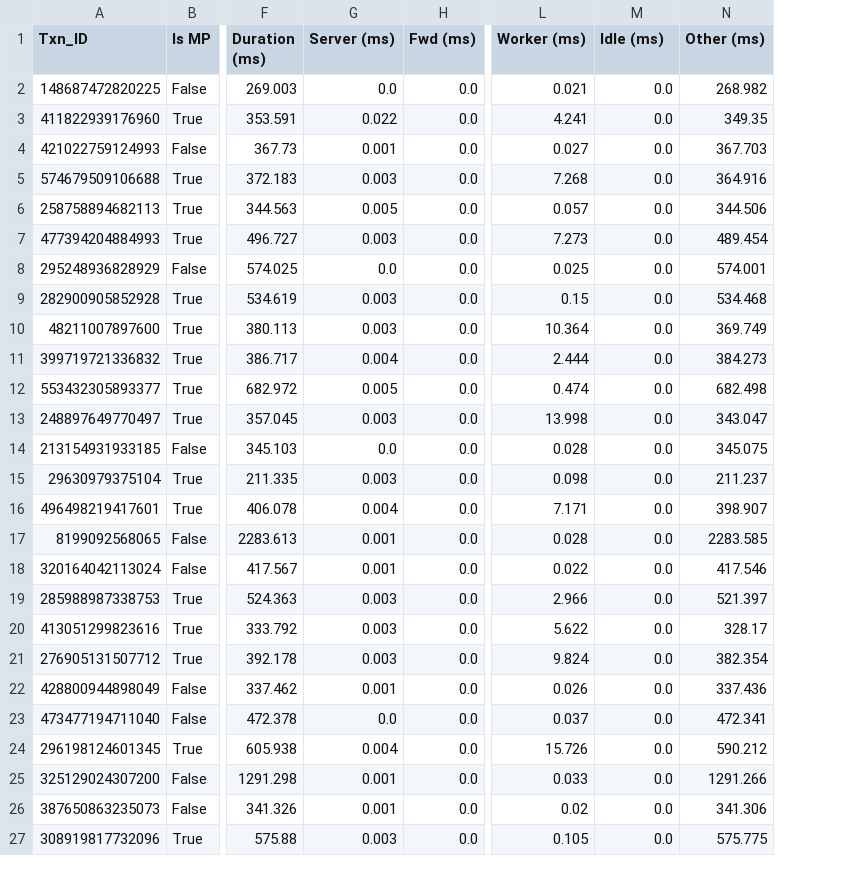
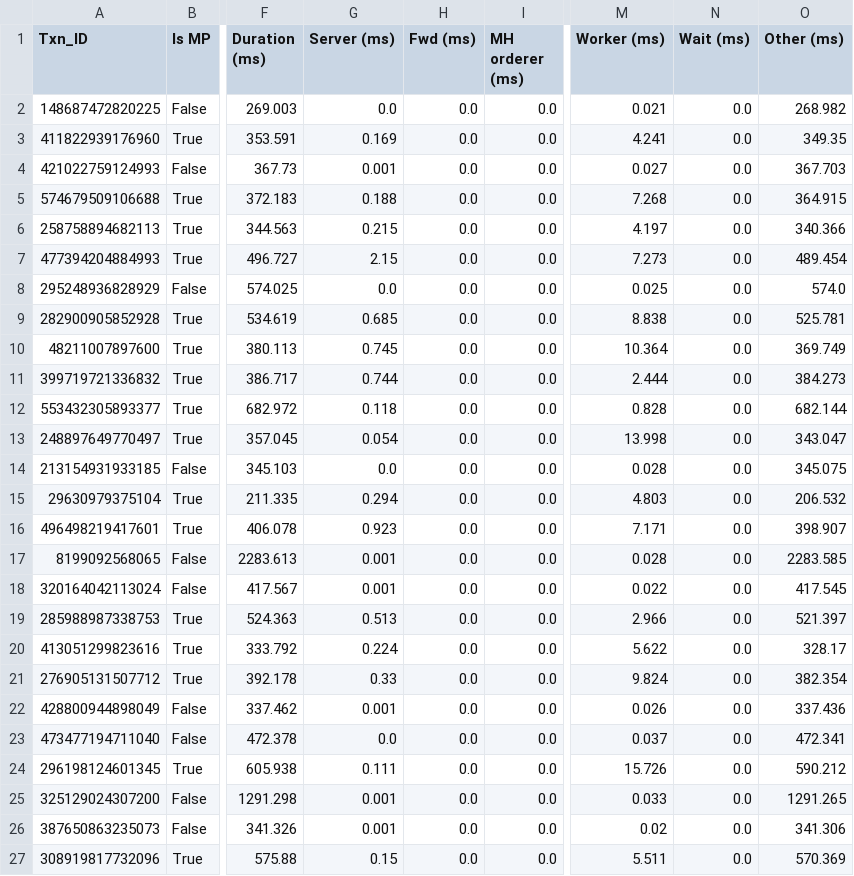
Before and after one commit to my-username-was-taken/cse3000-movr-benchmark, a CSV file: plots/data/final/ycsb/latency_breakdown/latency_breakdown_janus.csv, drawn as a sheet; only a part is shown, gaps mark what is left out; addresses are those after the commit; the diff covers the shown part only; the diff names each change by its address in the sheet, - before the commit and + after, or states it on an @@ line.

Commit message:
Update lat_breakdown .conf files

```diff
--- a/plots/data/final/ycsb/latency_breakdown/latency_breakdown_janus.csv
+++ b/plots/data/final/ycsb/latency_breakdown/latency_breakdown_janus.csv
+column I (MH orderer (ms)), rows 2-27: all 0.0
-N1: Idle (ms)
+N1: Wait (ms)
-G3 (Server (ms)): 0.022
+G3 (Server (ms)): 0.169
-G5 (Server (ms)): 0.003
+G5 (Server (ms)): 0.188
-O5 (Other (ms)): 364.916
+O5 (Other (ms)): 364.915
-G6 (Server (ms)): 0.005
+G6 (Server (ms)): 0.215
-M6 (Worker (ms)): 0.057
+M6 (Worker (ms)): 4.197
-O6 (Other (ms)): 344.506
+O6 (Other (ms)): 340.366
-G7 (Server (ms)): 0.003
+G7 (Server (ms)): 2.15
-O8 (Other (ms)): 574.001
+O8 (Other (ms)): 574.0
-G9 (Server (ms)): 0.003
+G9 (Server (ms)): 0.685
-M9 (Worker (ms)): 0.15
+M9 (Worker (ms)): 8.838
-O9 (Other (ms)): 534.468
+O9 (Other (ms)): 525.781
-G10 (Server (ms)): 0.003
+G10 (Server (ms)): 0.745
-G11 (Server (ms)): 0.004
+G11 (Server (ms)): 0.744
-G12 (Server (ms)): 0.005
+G12 (Server (ms)): 0.118
-M12 (Worker (ms)): 0.474
+M12 (Worker (ms)): 0.828
-O12 (Other (ms)): 682.498
+O12 (Other (ms)): 682.144
-G13 (Server (ms)): 0.003
+G13 (Server (ms)): 0.054
-G15 (Server (ms)): 0.003
+G15 (Server (ms)): 0.294
-M15 (Worker (ms)): 0.098
+M15 (Worker (ms)): 4.803
-O15 (Other (ms)): 211.237
+O15 (Other (ms)): 206.532
-G16 (Server (ms)): 0.004
+G16 (Server (ms)): 0.923
-O18 (Other (ms)): 417.546
+O18 (Other (ms)): 417.545
-G19 (Server (ms)): 0.003
+G19 (Server (ms)): 0.513
-G20 (Server (ms)): 0.003
+G20 (Server (ms)): 0.224
-G21 (Server (ms)): 0.003
+G21 (Server (ms)): 0.33
-G24 (Server (ms)): 0.004
+G24 (Server (ms)): 0.111
-O25 (Other (ms)): 1291.266
+O25 (Other (ms)): 1291.265
-G27 (Server (ms)): 0.003
+G27 (Server (ms)): 0.15
-M27 (Worker (ms)): 0.105
+M27 (Worker (ms)): 5.511
-O27 (Other (ms)): 575.775
+O27 (Other (ms)): 570.369
```
Also changed, not shown: 69 edited cells elsewhere in this file, plots/data/final/ycsb/latency_breakdown/latency_breakdown_Calvin.csv, plots/data/final/ycsb/latency_breakdown/latency_breakdown_ddr_only.csv, 14 other files.
